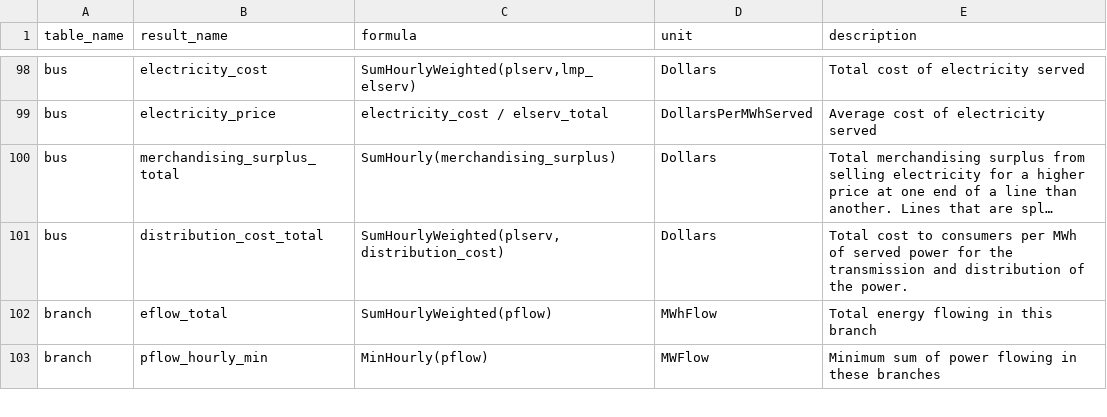
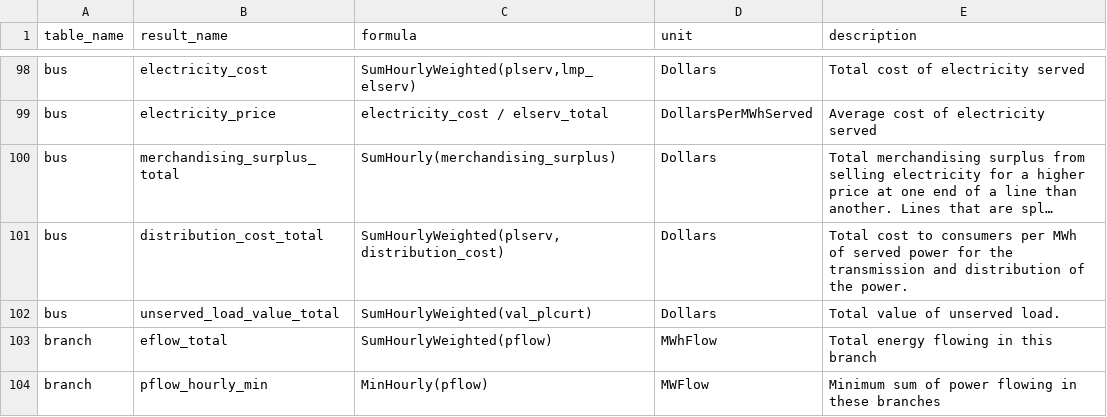
Before and after one commit to e4st-dev/E4ST.jl, a CSV file: src/results/results_formulas.csv, drawn as a sheet; only a part is shown, gaps mark what is left out; long unchanged cells end in …; the diff names each change by its address in the sheet, - before the commit and + after, or states it on an @@ line.

Commit message:
Adds unserved load to welfare

```diff
--- a/src/results/results_formulas.csv
+++ b/src/results/results_formulas.csv
+row 102: bus | unserved_load_value_total | SumHourlyWeighted(val_plcurt) | Dollars | Total value of unserved load.
```
Also changed, not shown: 2 other files.
